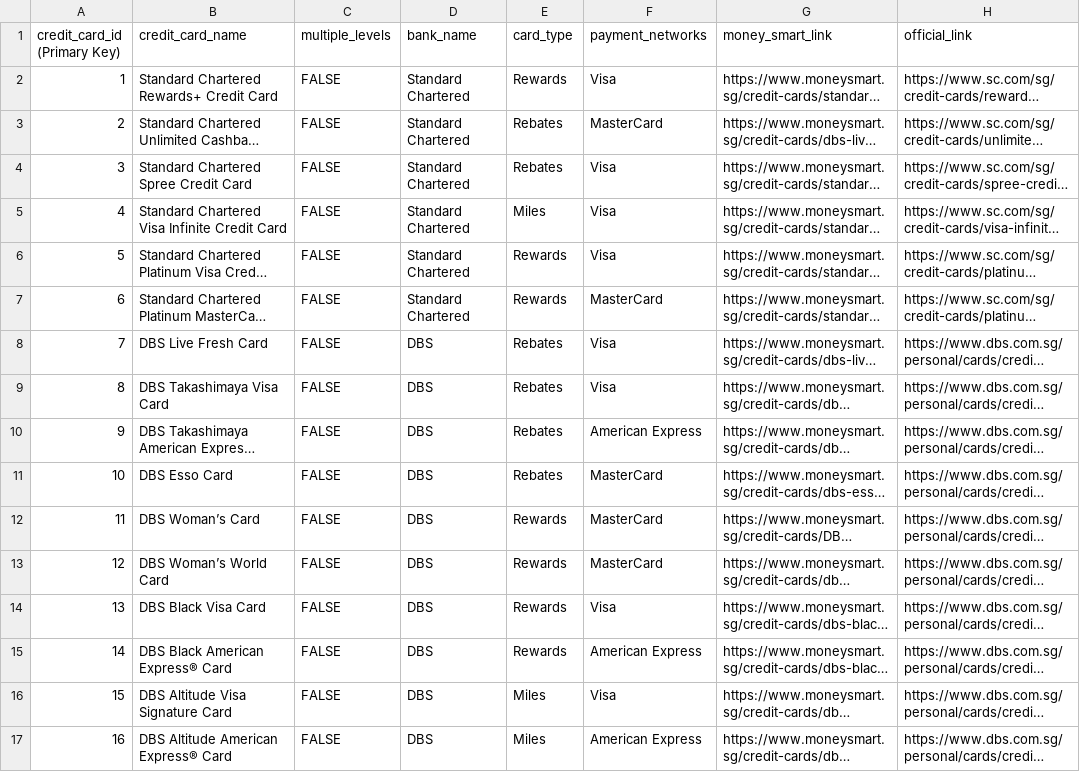
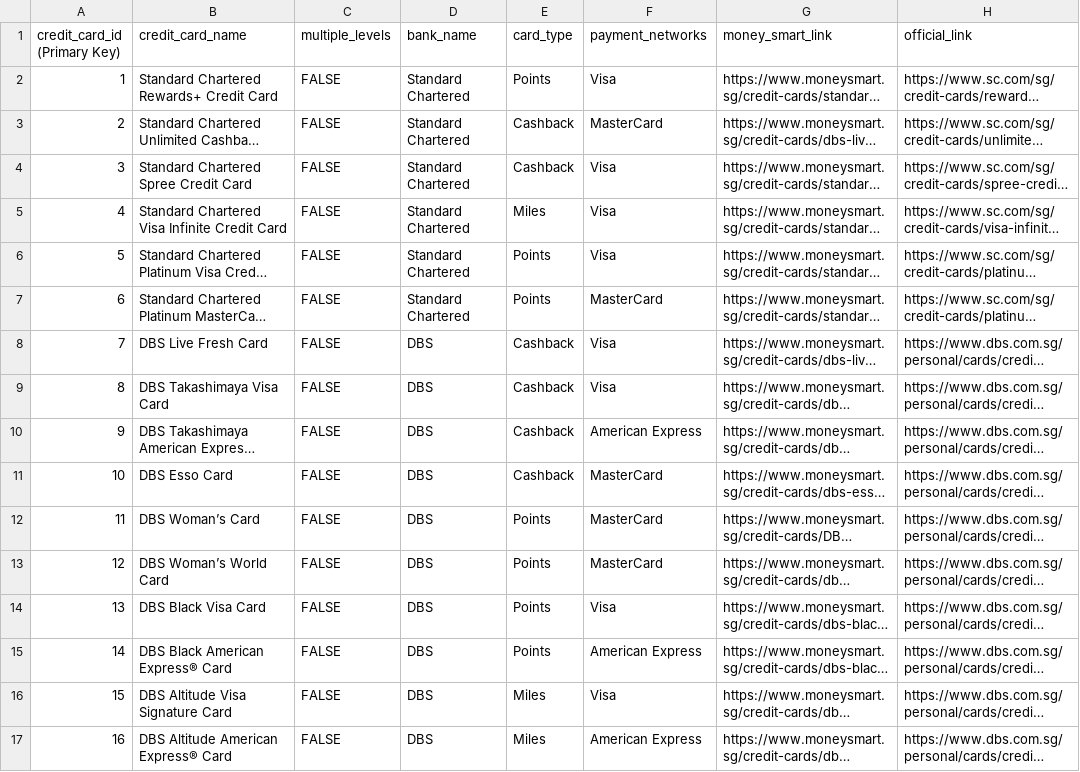
Before and after one commit to davidygp/IRS-MR-2019-01-19-IS1PT-GRP-MRCard, a CSV file: Recommender/Recommender_creditcards.csv, drawn as a sheet; only a part is shown; long unchanged cells end in …; the diff covers the shown part only; the diff names each change by its address in the sheet, - before the commit and + after, or states it on an @@ line.

```diff
--- a/Recommender/Recommender_creditcards.csv
+++ b/Recommender/Recommender_creditcards.csv
-E2 (card_type): Rewards
+E2 (card_type): Points
-E3:E4 (card_type): Rebates
+E3:E4 (card_type): Cashback
-E6:E7 (card_type): Rewards
+E6:E7 (card_type): Points
-E8:E11 (card_type): Rebates
+E8:E11 (card_type): Cashback
-E12:E15 (card_type): Rewards
+E12:E15 (card_type): Points
```
Also changed, not shown: 22 edited cells elsewhere in this file, 4 other files.
